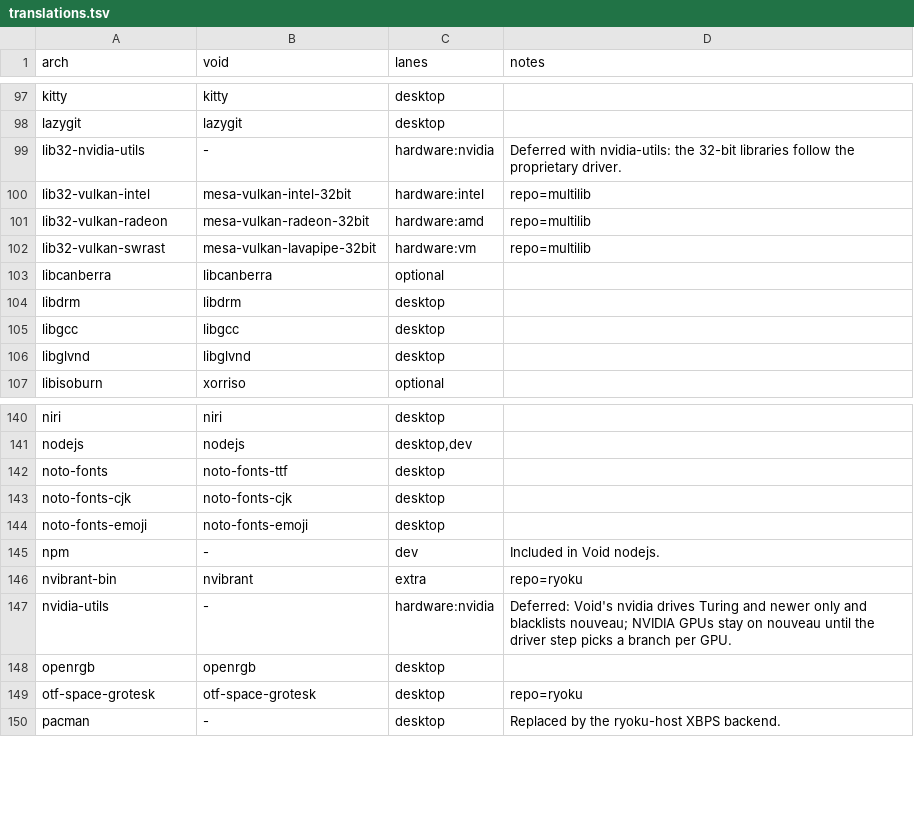
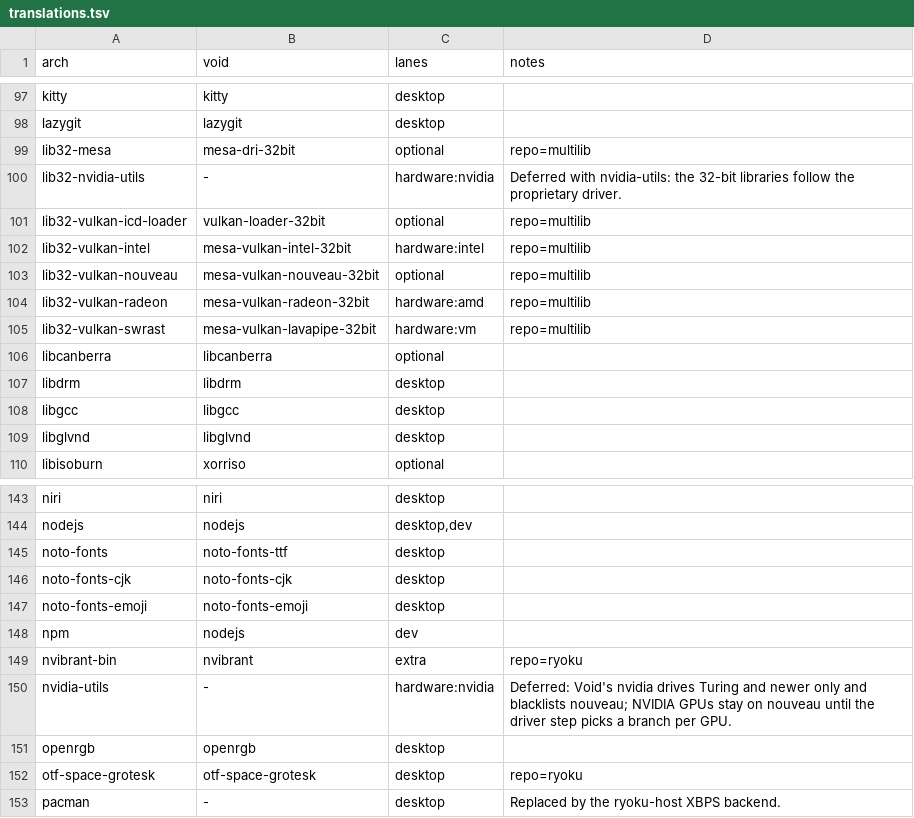
Before and after one commit to Gideon-Yebei/ryoku, a TSV file: void/packages/translations.tsv, drawn as a sheet; only a part is shown, gaps mark what is left out.

```diff
--- a/void/packages/translations.tsv
+++ b/void/packages/translations.tsv
@@ -98,4 +98,7 @@ kitty	kitty	desktop
 lazygit	lazygit	desktop	
+lib32-mesa	mesa-dri-32bit	optional	repo=multilib
 lib32-nvidia-utils	-	hardware:nvidia	Deferred with nvidia-utils: the 32-bit libraries follow the proprietary driver.
+lib32-vulkan-icd-loader	vulkan-loader-32bit	optional	repo=multilib
 lib32-vulkan-intel	mesa-vulkan-intel-32bit	hardware:intel	repo=multilib
+lib32-vulkan-nouveau	mesa-vulkan-nouveau-32bit	optional	repo=multilib
 lib32-vulkan-radeon	mesa-vulkan-radeon-32bit	hardware:amd	repo=multilib
@@ -144,3 +147,3 @@ noto-fonts-cjk	noto-fonts-cjk	desktop
 noto-fonts-emoji	noto-fonts-emoji	desktop	
-npm	-	dev	Included in Void nodejs.
+npm	nodejs	dev	
 nvibrant-bin	nvibrant	extra	repo=ryoku
```
Also changed, not shown: fedora/packages/translations.tsv, 5 other files.
